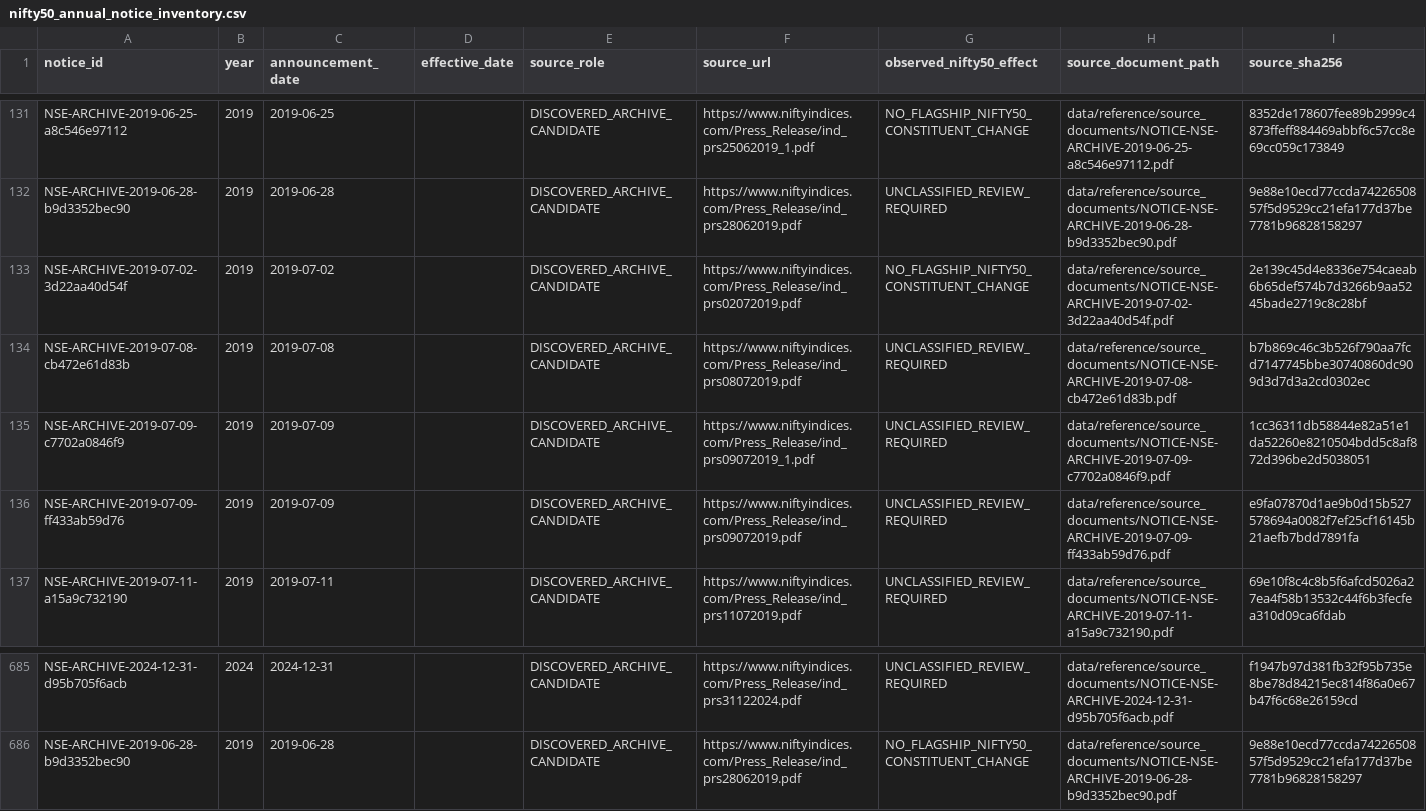
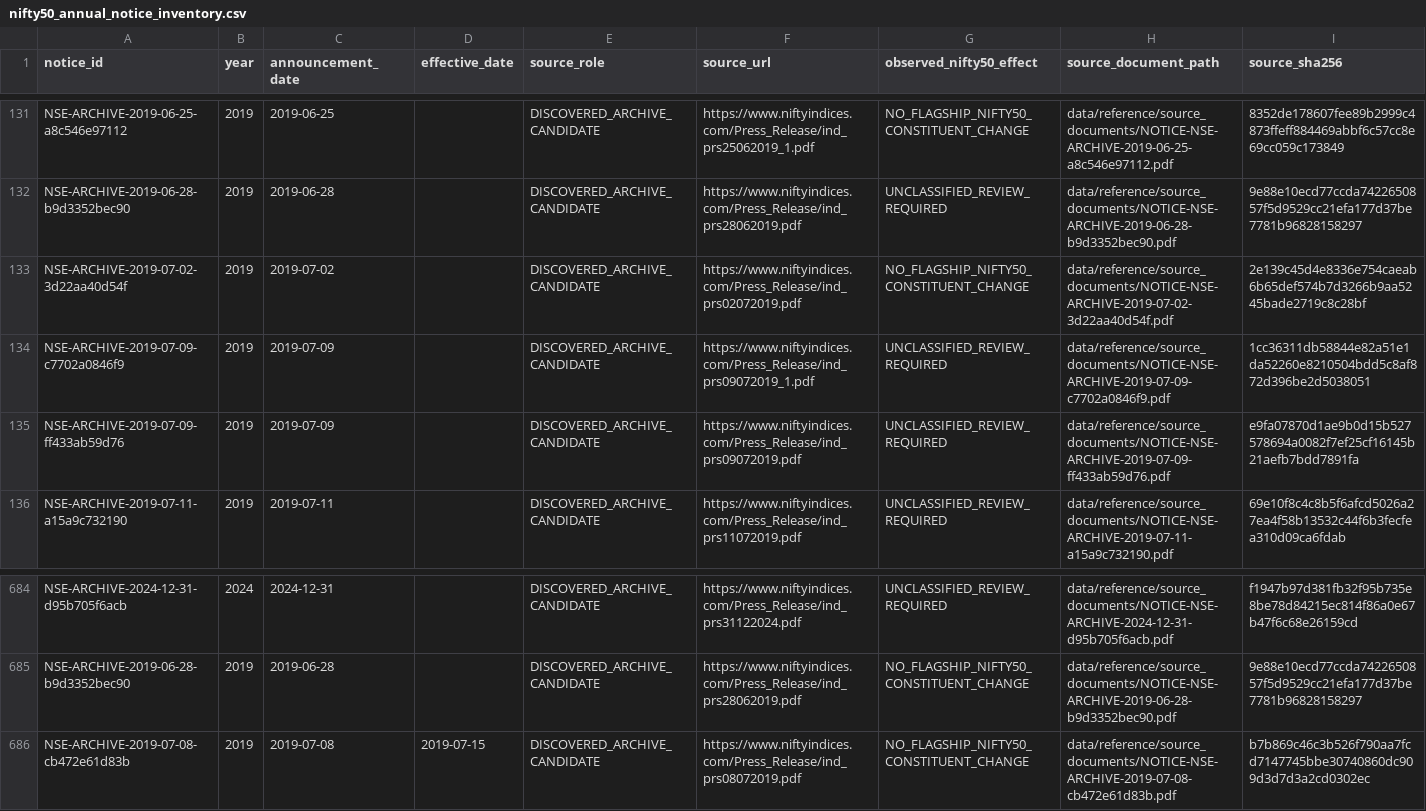
Before and after one commit to vishwasgarg5/Trader, a CSV file: data/reference/nifty50_annual_notice_inventory.csv, drawn as a sheet; only a part is shown, gaps mark what is left out; removed rows and columns are numbered as before the commit, all else as after; rows hold the shown columns only; the diff names each change by its address in the sheet, - before the commit and + after, or states it on an @@ line.

```diff
--- a/data/reference/nifty50_annual_notice_inventory.csv
+++ b/data/reference/nifty50_annual_notice_inventory.csv
-row 134: NSE-ARCHIVE-2019-07-08-cb472e61d83b | 2019 | 2019-07-08 |  | DISCOVERED_ARCHIVE_CANDIDATE | https://www.niftyindices.com/Press_Release/ind_prs08072019.pdf | UNCLASSIFIED_REVIEW_REQUIRED | data/reference/source_documents/NOTICE-NSE-ARCHIVE-2019-07-08-cb472e61d83b.pdf | b7b869c46c3b526f790aa7fcd7147745bbe30740860dc909d3d7d3a2cd0302ec
+row 686: NSE-ARCHIVE-2019-07-08-cb472e61d83b | 2019 | 2019-07-08 | 2019-07-15 | DISCOVERED_ARCHIVE_CANDIDATE | https://www.niftyindices.com/Press_Release/ind_prs08072019.pdf | NO_FLAGSHIP_NIFTY50_CONSTITUENT_CHANGE | data/reference/source_documents/NOTICE-NSE-ARCHIVE-2019-07-08-cb472e61d83b.pdf | b7b869c46c3b526f790aa7fcd7147745bbe30740860dc909d3d7d3a2cd0302ec
```
Also changed, not shown: data/reference/nifty50_notice_review_queue.csv, data/reference/nifty50_unregistered_candidate_scope_review.csv, 2 other files.
